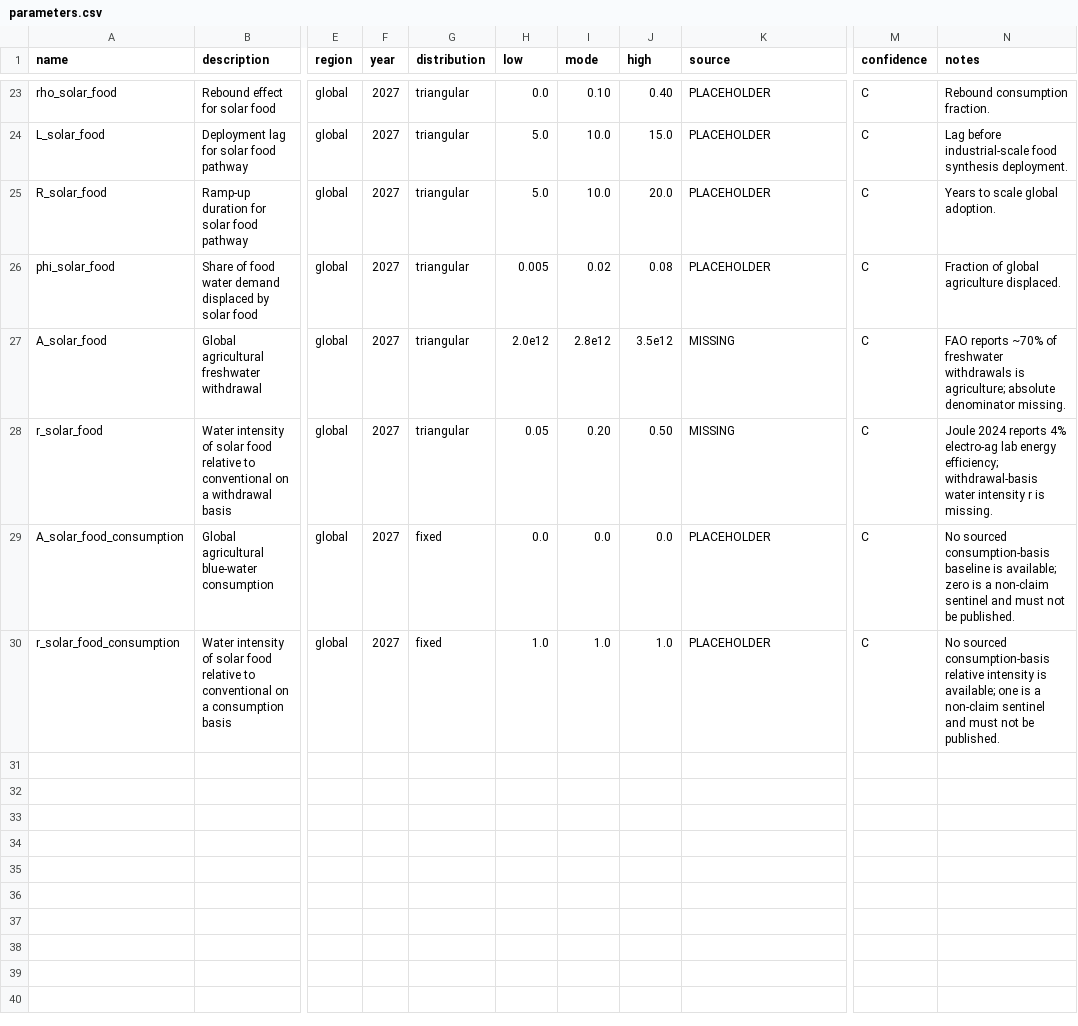
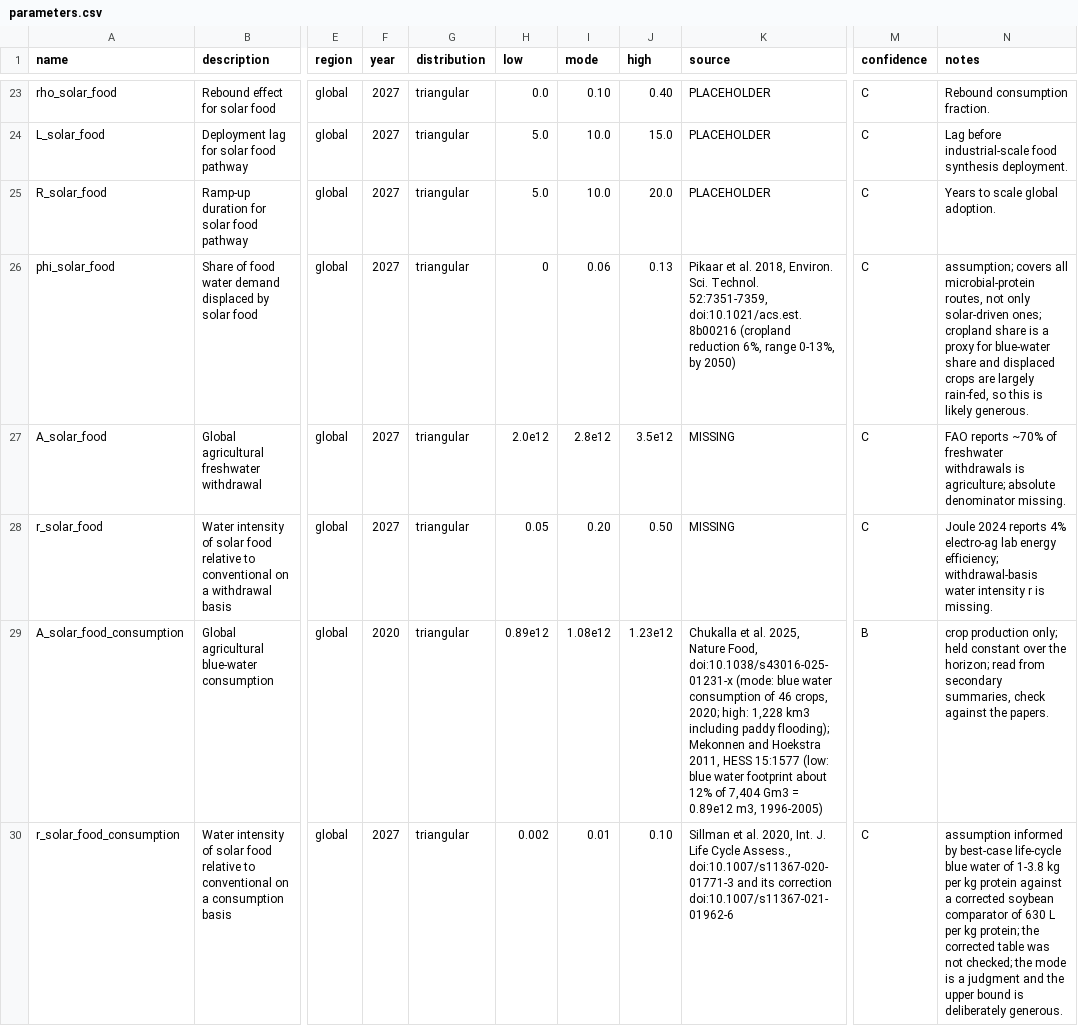
Before and after one commit to tazwaryayyyy/ai-water-breakeven, a CSV file: data/parameters.csv, drawn as a sheet; only a part is shown, gaps mark what is left out; the diff names each change by its address in the sheet, - before the commit and + after, or states it on an @@ line.

Commit message:
data: source A_solar_food_consumption, r_solar_food_consumption, phi_solar_food for global/consumption

```diff
--- a/data/parameters.csv
+++ b/data/parameters.csv
-H26 (low): 0.005
+H26 (low): 0
-I26 (mode): 0.02
+I26 (mode): 0.06
-J26 (high): 0.08
+J26 (high): 0.13
-K26 (source): PLACEHOLDER
+K26 (source): Pikaar et al. 2018, Environ. Sci. Technol. 52:7351-7359, doi:10.1021/acs.est.8b00216 (cropland reduction 6%, range 0-13%, by 2050)
-N26 (notes): Fraction of global agriculture displaced.
+N26 (notes): assumption; covers all microbial-protein routes, not only solar-driven ones; cropland share is a proxy for blue-water share and displaced crops are largely rain-fed, so this is likely generous.
-F29 (year): 2027
+F29 (year): 2020
-G29:G30 (distribution): fixed
+G29:G30 (distribution): triangular
-H29 (low): 0.0
+H29 (low): 0.89e12
-I29 (mode): 0.0
+I29 (mode): 1.08e12
-J29 (high): 0.0
+J29 (high): 1.23e12
-K29 (source): PLACEHOLDER
+K29 (source): Chukalla et al. 2025, Nature Food, doi:10.1038/s43016-025-01231-x (mode: blue water consumption of 46 crops, 2020; high: 1,228 km3 including paddy flooding); Mekonnen and Hoekstra 2011, HESS 15:1577 (low: blue water footprint about 12% of 7,404 Gm3 = 0.89e12 m3, 1996-2005)
-M29 (confidence): C
+M29 (confidence): B
-N29 (notes): No sourced consumption-basis baseline is available; zero is a non-claim sentinel and must not be published.
+N29 (notes): crop production only; held constant over the horizon; read from secondary summaries, check against the papers.
-H30 (low): 1.0
+H30 (low): 0.002
-I30 (mode): 1.0
+I30 (mode): 0.01
-J30 (high): 1.0
+J30 (high): 0.10
-K30 (source): PLACEHOLDER
+K30 (source): Sillman et al. 2020, Int. J. Life Cycle Assess., doi:10.1007/s11367-020-01771-3 and its correction doi:10.1007/s11367-021-01962-6
-N30 (notes): No sourced consumption-basis relative intensity is available; one is a non-claim sentinel and must not be published.
+N30 (notes): assumption informed by best-case life-cycle blue water of 1-3.8 kg per kg protein against a corrected soybean comparator of 630 L per kg protein; the corrected table was not checked; the mode is a judgment and the upper bound is deliberately generous.
```
Also changed, not shown: 2 other files.
